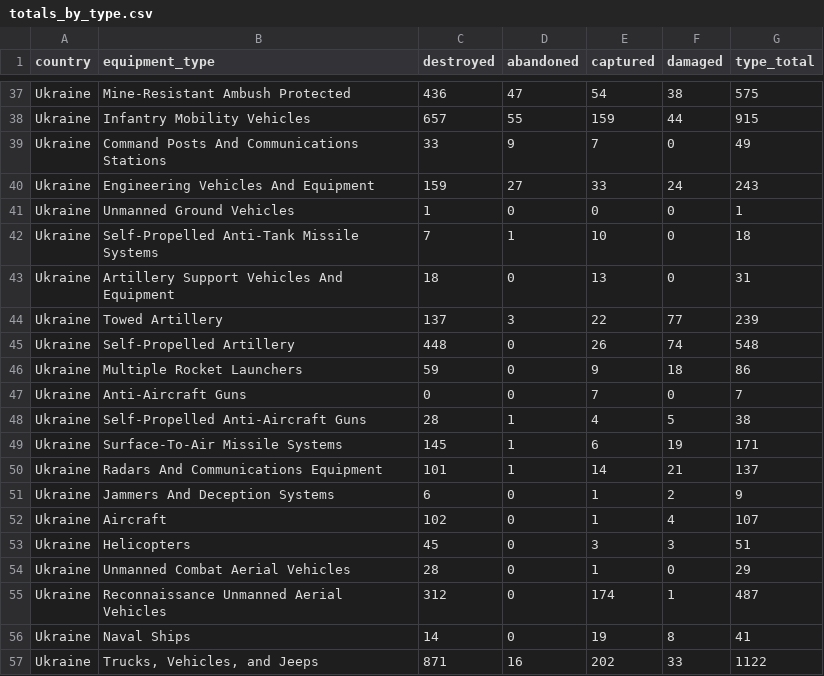
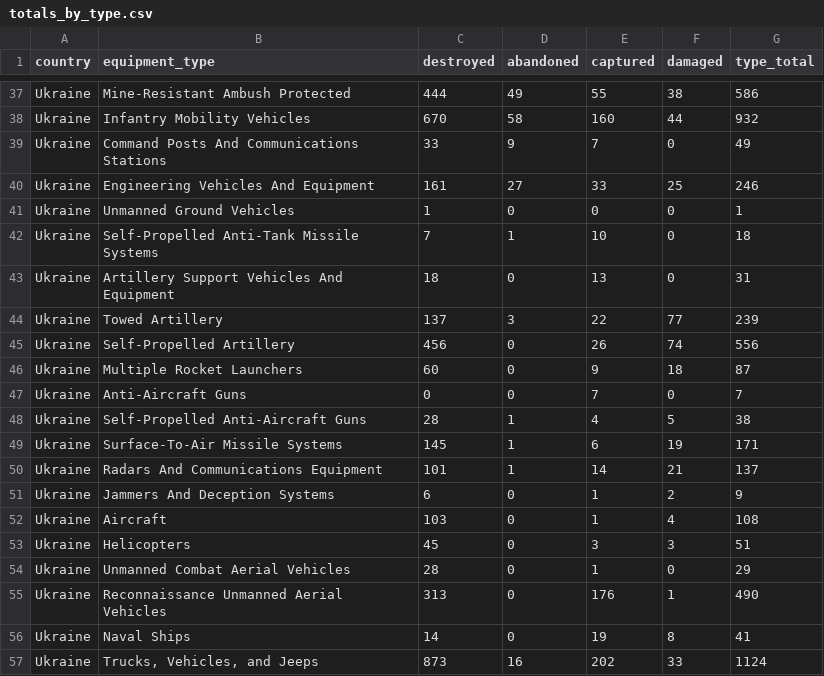
Before and after one commit to KuleRucket/scrape_oryx, a CSV file: outputfiles/totals_by_type.csv, drawn as a sheet; only a part is shown, gaps mark what is left out; the diff covers the shown part only; the diff names each change by its address in the sheet, - before the commit and + after, or states it on an @@ line.

```diff
--- a/outputfiles/totals_by_type.csv
+++ b/outputfiles/totals_by_type.csv
-C37 (destroyed): 436
+C37 (destroyed): 444
-D37 (abandoned): 47
+D37 (abandoned): 49
-E37 (captured): 54
+E37 (captured): 55
-G37 (type_total): 575
+G37 (type_total): 586
-C38 (destroyed): 657
+C38 (destroyed): 670
-D38 (abandoned): 55
+D38 (abandoned): 58
-E38 (captured): 159
+E38 (captured): 160
-G38 (type_total): 915
+G38 (type_total): 932
-C40 (destroyed): 159
+C40 (destroyed): 161
-F40 (damaged): 24
+F40 (damaged): 25
-G40 (type_total): 243
+G40 (type_total): 246
-C45 (destroyed): 448
+C45 (destroyed): 456
-G45 (type_total): 548
+G45 (type_total): 556
-C46 (destroyed): 59
+C46 (destroyed): 60
-G46 (type_total): 86
+G46 (type_total): 87
-C52 (destroyed): 102
+C52 (destroyed): 103
-G52 (type_total): 107
+G52 (type_total): 108
-C55 (destroyed): 312
+C55 (destroyed): 313
-E55 (captured): 174
+E55 (captured): 176
-G55 (type_total): 487
+G55 (type_total): 490
-C57 (destroyed): 871
+C57 (destroyed): 873
-G57 (type_total): 1122
+G57 (type_total): 1124
```
Also changed, not shown: 2 added rows, 2 removed rows and 57 edited cells elsewhere in this file, inputfiles/daily_count_baseline.csv, outputfiles/daily_count.csv, 3 other files.
